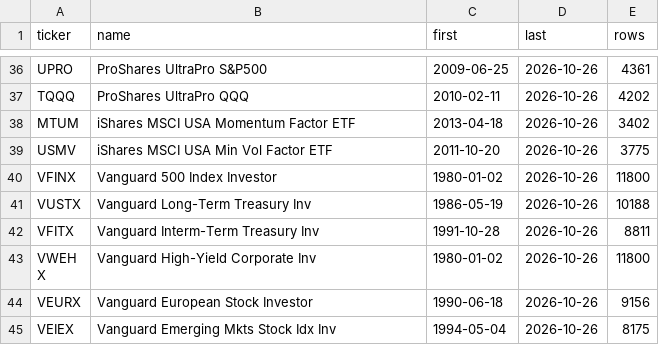
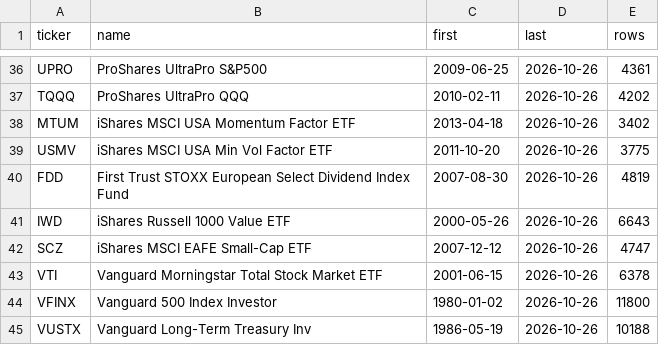
Before and after one commit to cofls0601-blip/asset.rebal-claude-pro, a CSV file: backtest/data/tickers.csv, drawn as a sheet; only a part is shown, gaps mark what is left out; the shorter side is filled out with more unchanged rows; the diff names each change by its address in the sheet, - before the commit and + after, or states it on an @@ line.

```diff
--- a/backtest/data/tickers.csv
+++ b/backtest/data/tickers.csv
+row 40: FDD | First Trust STOXX European Select Dividend Index Fund | 2007-08-30 | 2026-10-26 | 4819
+row 41: IWD | iShares Russell 1000 Value ETF | 2000-05-26 | 2026-10-26 | 6643
+row 42: SCZ | iShares MSCI EAFE Small-Cap ETF | 2007-12-12 | 2026-10-26 | 4747
+row 43: VTI | Vanguard Morningstar Total Stock Market ETF | 2001-06-15 | 2026-10-26 | 6378
```
Also changed, not shown: 2 other files.
